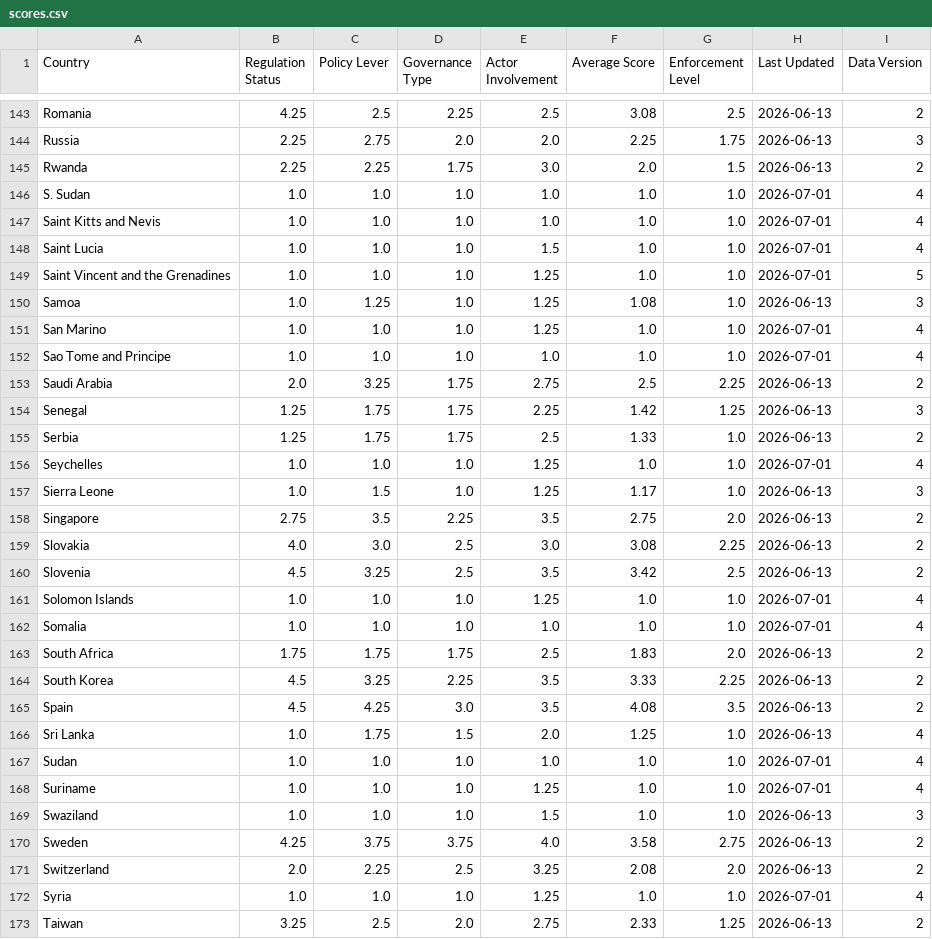
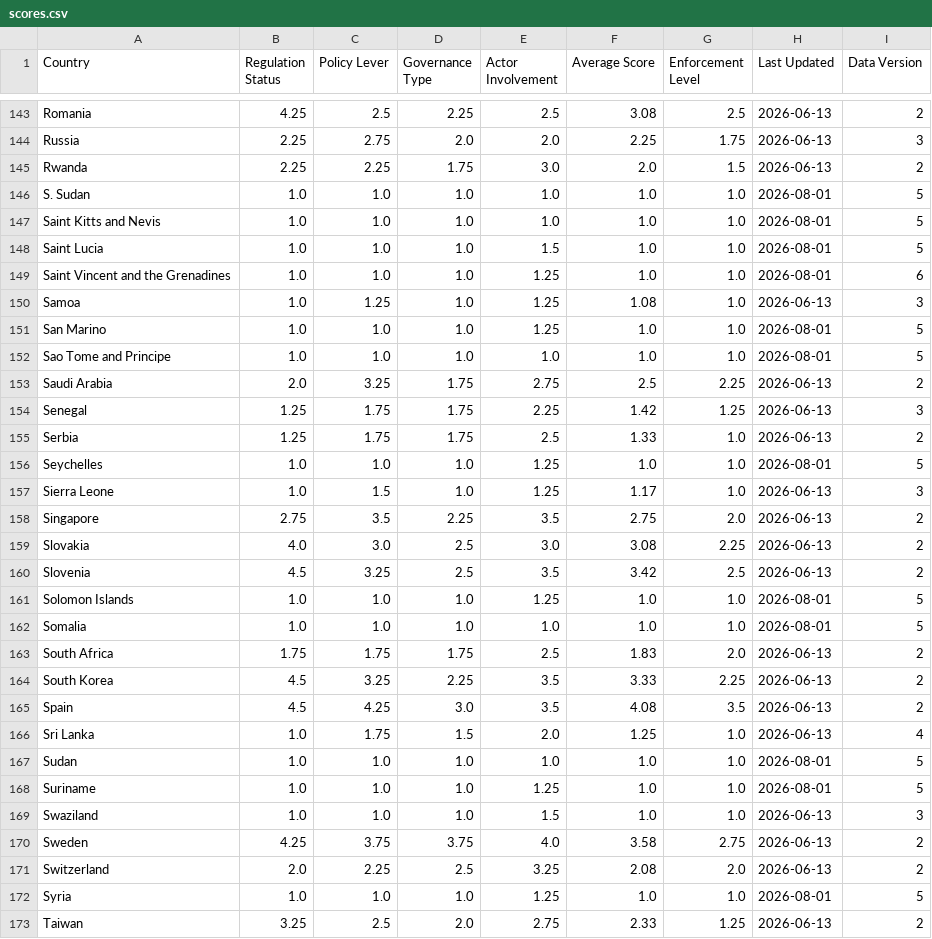
Before and after one commit to riadeane/airegulationmap, a CSV file: public/scores.csv, drawn as a sheet; only a part is shown, gaps mark what is left out; the diff covers the shown part only.

```diff
--- a/public/scores.csv
+++ b/public/scores.csv
@@ -145,9 +145,9 @@ Russia,2.25,2.75,2.0,2.0,2.25,1.75,2026-06-13,3
 Rwanda,2.25,2.25,1.75,3.0,2.0,1.5,2026-06-13,2
-S. Sudan,1.0,1.0,1.0,1.0,1.0,1.0,2026-07-01,4
-Saint Kitts and Nevis,1.0,1.0,1.0,1.0,1.0,1.0,2026-07-01,4
-Saint Lucia,1.0,1.0,1.0,1.5,1.0,1.0,2026-07-01,4
-Saint Vincent and the Grenadines,1.0,1.0,1.0,1.25,1.0,1.0,2026-07-01,5
+S. Sudan,1.0,1.0,1.0,1.0,1.0,1.0,2026-08-01,5
+Saint Kitts and Nevis,1.0,1.0,1.0,1.0,1.0,1.0,2026-08-01,5
+Saint Lucia,1.0,1.0,1.0,1.5,1.0,1.0,2026-08-01,5
+Saint Vincent and the Grenadines,1.0,1.0,1.0,1.25,1.0,1.0,2026-08-01,6
 Samoa,1.0,1.25,1.0,1.25,1.08,1.0,2026-06-13,3
-San Marino,1.0,1.0,1.0,1.25,1.0,1.0,2026-07-01,4
-Sao Tome and Principe,1.0,1.0,1.0,1.0,1.0,1.0,2026-07-01,4
+San Marino,1.0,1.0,1.0,1.25,1.0,1.0,2026-08-01,5
+Sao Tome and Principe,1.0,1.0,1.0,1.0,1.0,1.0,2026-08-01,5
 Saudi Arabia,2.0,3.25,1.75,2.75,2.5,2.25,2026-06-13,2
@@ -155,3 +155,3 @@ Senegal,1.25,1.75,1.75,2.25,1.42,1.25,2026-06-13,3
 Serbia,1.25,1.75,1.75,2.5,1.33,1.0,2026-06-13,2
-Seychelles,1.0,1.0,1.0,1.25,1.0,1.0,2026-07-01,4
+Seychelles,1.0,1.0,1.0,1.25,1.0,1.0,2026-08-01,5
 Sierra Leone,1.0,1.5,1.0,1.25,1.17,1.0,2026-06-13,3
@@ -160,4 +160,4 @@ Slovakia,4.0,3.0,2.5,3.0,3.08,2.25,2026-06-13,2
 Slovenia,4.5,3.25,2.5,3.5,3.42,2.5,2026-06-13,2
-Solomon Islands,1.0,1.0,1.0,1.25,1.0,1.0,2026-07-01,4
-Somalia,1.0,1.0,1.0,1.0,1.0,1.0,2026-07-01,4
+Solomon Islands,1.0,1.0,1.0,1.25,1.0,1.0,2026-08-01,5
+Somalia,1.0,1.0,1.0,1.0,1.0,1.0,2026-08-01,5
 South Africa,1.75,1.75,1.75,2.5,1.83,2.0,2026-06-13,2
@@ -166,4 +166,4 @@ Spain,4.5,4.25,3.0,3.5,4.08,3.5,2026-06-13,2
 Sri Lanka,1.0,1.75,1.5,2.0,1.25,1.0,2026-06-13,4
-Sudan,1.0,1.0,1.0,1.0,1.0,1.0,2026-07-01,4
-Suriname,1.0,1.0,1.0,1.25,1.0,1.0,2026-07-01,4
+Sudan,1.0,1.0,1.0,1.0,1.0,1.0,2026-08-01,5
+Suriname,1.0,1.0,1.0,1.25,1.0,1.0,2026-08-01,5
 Swaziland,1.0,1.0,1.0,1.5,1.0,1.0,2026-06-13,3
@@ -171,3 +171,3 @@ Sweden,4.25,3.75,3.75,4.0,3.58,2.75,2026-06-13,2
 Switzerland,2.0,2.25,2.5,3.25,2.08,2.0,2026-06-13,2
-Syria,1.0,1.0,1.0,1.25,1.0,1.0,2026-07-01,4
+Syria,1.0,1.0,1.0,1.25,1.0,1.0,2026-08-01,5
 Taiwan,3.25,2.5,2.0,2.75,2.33,1.25,2026-06-13,2
```
Also changed, not shown: 113 edited cells elsewhere in this file, public/regulation_data.csv, 2 other files.
